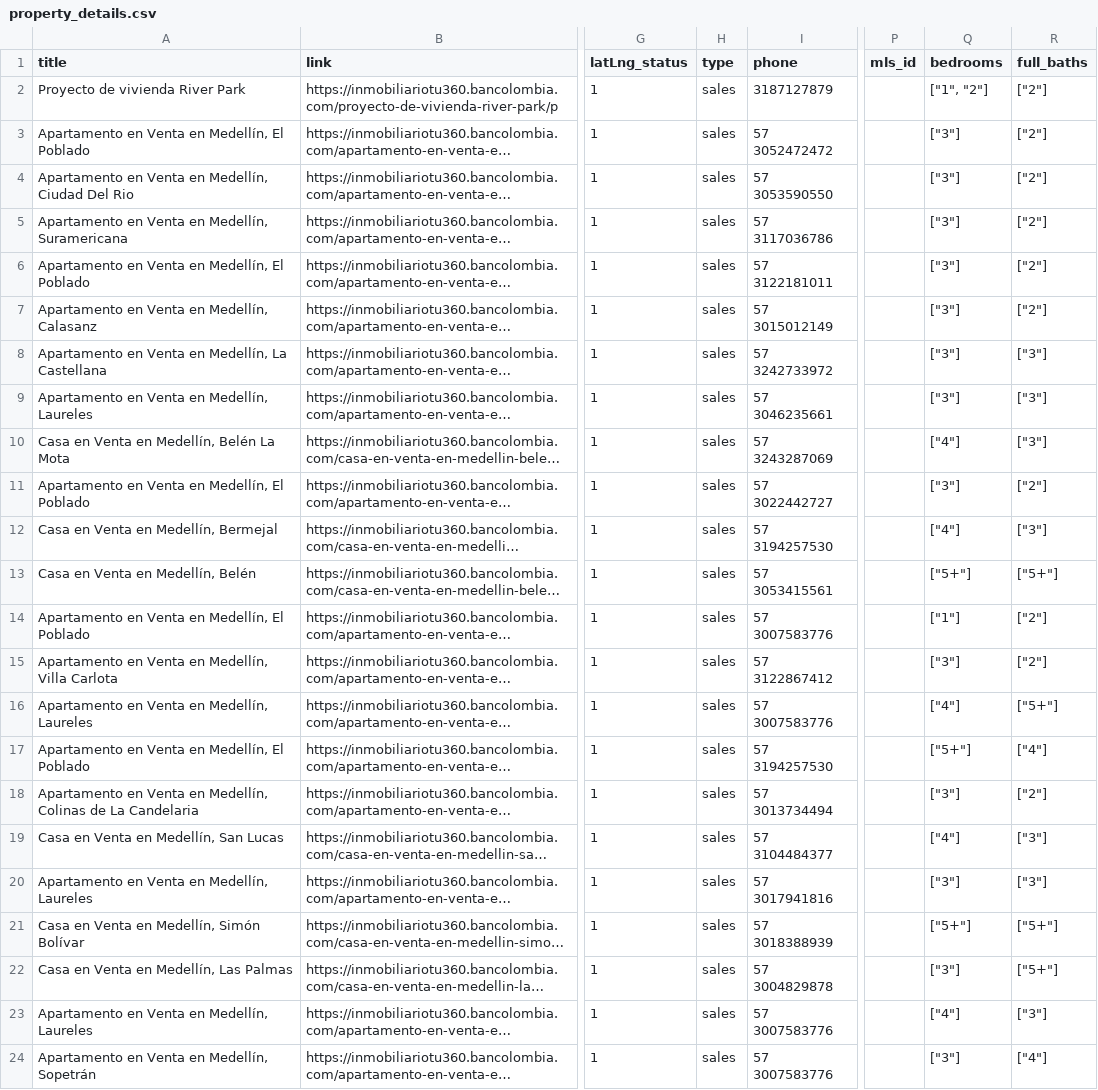
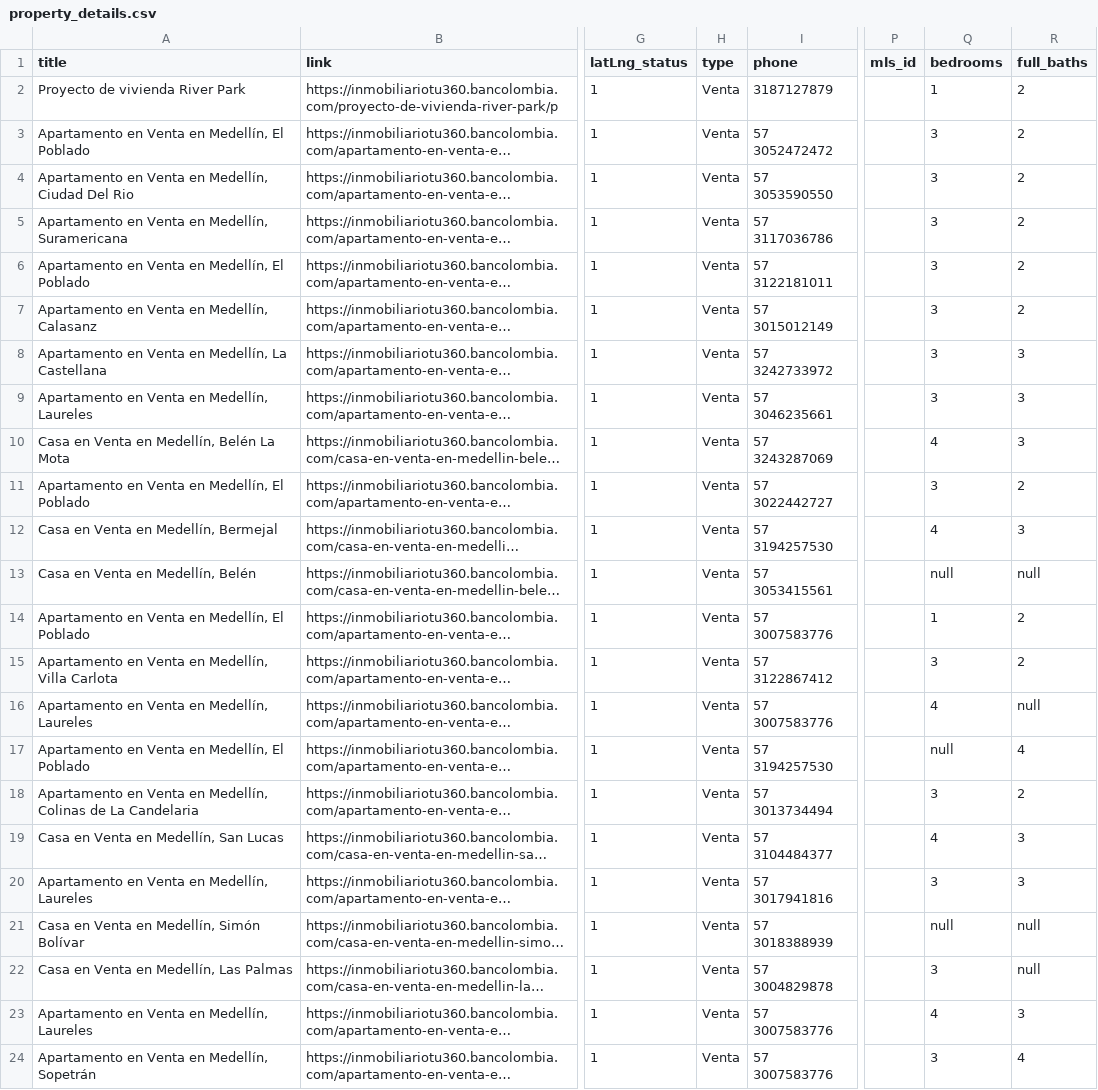
Before and after one commit to NaynaKoju/Tu360, a CSV file: csv_files/property_details.csv, drawn as a sheet; only a part is shown, gaps mark what is left out; long unchanged cells end in …; the diff covers the shown part only; the diff names each change by its address in the sheet, - before the commit and + after, or states it on an @@ line.

Commit message:
before translation

```diff
--- a/csv_files/property_details.csv
+++ b/csv_files/property_details.csv
-H2:H24 (type): sales
+H2:H24 (type): Venta
-Q2 (bedrooms): ["1", "2"]
+Q2 (bedrooms): 1
-R2:R7 (full_baths): ["2"]
+R2:R7 (full_baths): 2
-Q3:Q9 (bedrooms): ["3"]
+Q3:Q9 (bedrooms): 3
-R8:R10 (full_baths): ["3"]
+R8:R10 (full_baths): 3
-Q10 (bedrooms): ["4"]
+Q10 (bedrooms): 4
-Q11 (bedrooms): ["3"]
+Q11 (bedrooms): 3
-R11 (full_baths): ["2"]
+R11 (full_baths): 2
-Q12 (bedrooms): ["4"]
+Q12 (bedrooms): 4
-R12 (full_baths): ["3"]
+R12 (full_baths): 3
-Q13 (bedrooms): ["5+"]
+Q13 (bedrooms): null
-R13 (full_baths): ["5+"]
+R13 (full_baths): null
-Q14 (bedrooms): ["1"]
+Q14 (bedrooms): 1
-R14:R15 (full_baths): ["2"]
+R14:R15 (full_baths): 2
-Q15 (bedrooms): ["3"]
+Q15 (bedrooms): 3
-Q16 (bedrooms): ["4"]
+Q16 (bedrooms): 4
-R16 (full_baths): ["5+"]
+R16 (full_baths): null
-Q17 (bedrooms): ["5+"]
+Q17 (bedrooms): null
-R17 (full_baths): ["4"]
+R17 (full_baths): 4
-Q18 (bedrooms): ["3"]
+Q18 (bedrooms): 3
-R18 (full_baths): ["2"]
+R18 (full_baths): 2
-Q19 (bedrooms): ["4"]
+Q19 (bedrooms): 4
-R19:R20 (full_baths): ["3"]
+R19:R20 (full_baths): 3
-Q20 (bedrooms): ["3"]
+Q20 (bedrooms): 3
-Q21 (bedrooms): ["5+"]
+Q21 (bedrooms): null
-R21:R22 (full_baths): ["5+"]
+R21:R22 (full_baths): null
-Q22 (bedrooms): ["3"]
+Q22 (bedrooms): 3
-Q23 (bedrooms): ["4"]
+Q23 (bedrooms): 4
-R23 (full_baths): ["3"]
+R23 (full_baths): 3
-Q24 (bedrooms): ["3"]
+Q24 (bedrooms): 3
-R24 (full_baths): ["4"]
+R24 (full_baths): 4
```
Also changed, not shown: 39 edited cells elsewhere in this file, 1 other file.
